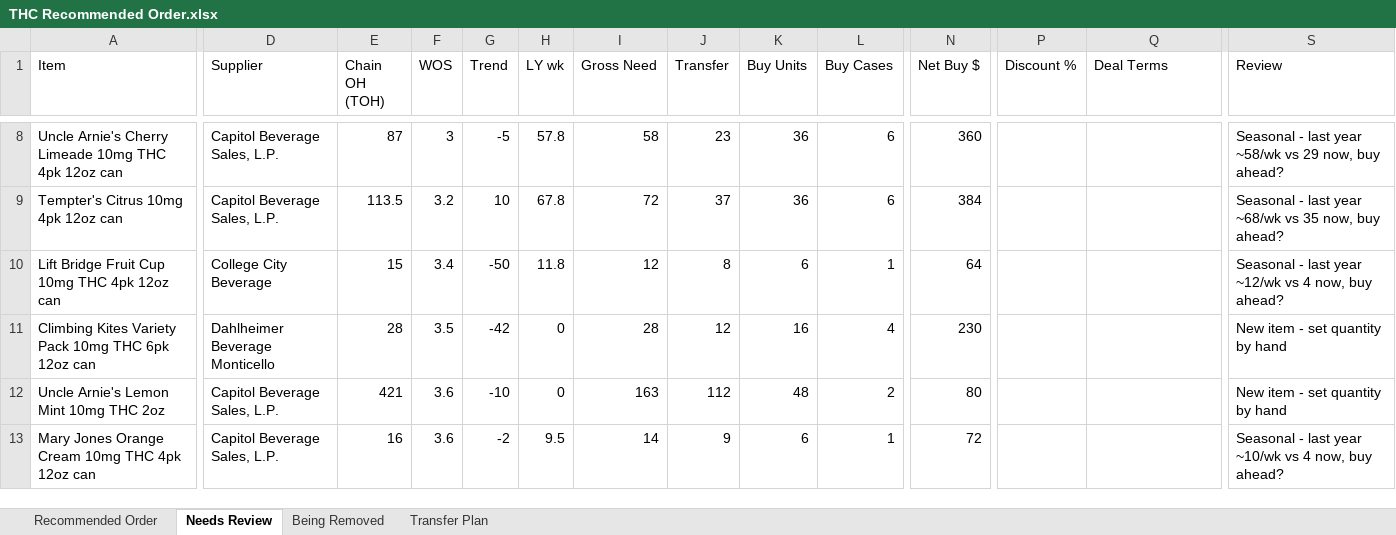
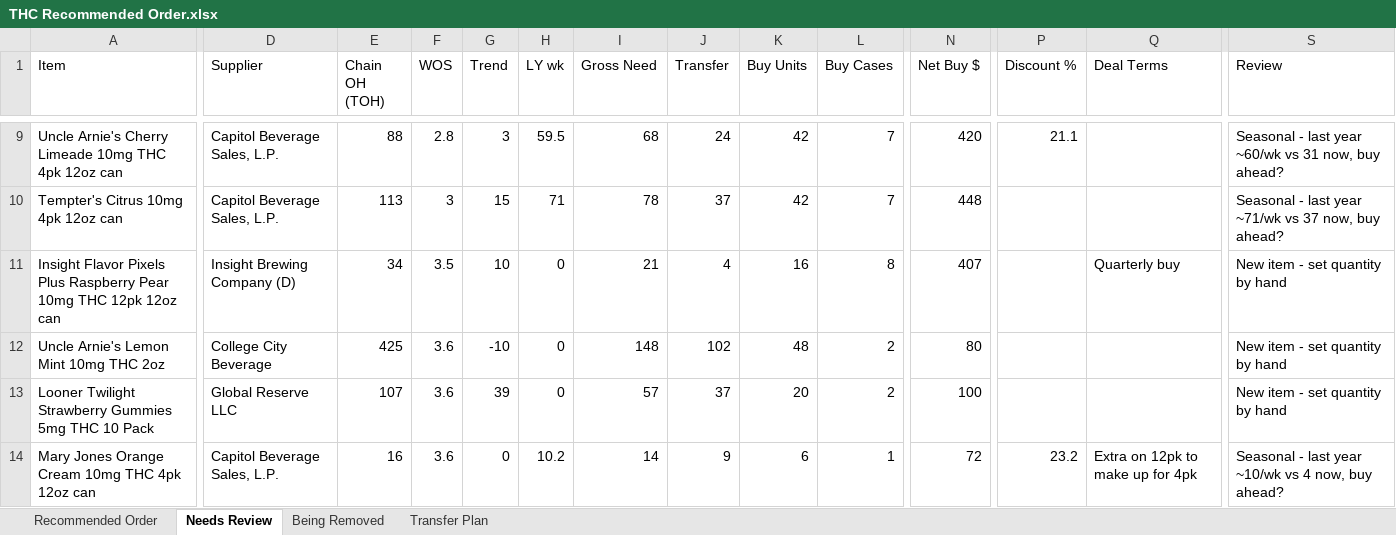
Before and after one commit to Akuklok/thc-dashboard, an Excel workbook: data/THC Recommended Order.xlsx, sheet Needs Review, drawn as a sheet; only a part is shown, gaps mark what is left out; values as stored, in another font and other column widths than the file's, no borders; removed rows and columns are numbered as before the commit, all else as after; rows hold the shown columns only; the diff covers the shown part only; the diff names each change by its address in the sheet, - before the commit and + after, or states it on an @@ line.

```diff
--- a/data/THC Recommended Order.xlsx (sheet Needs Review)
+++ b/data/THC Recommended Order.xlsx (sheet Needs Review)
-E9 (Chain OH (TOH)): 87
+E9 (Chain OH (TOH)): 88
-F9 (WOS): 3
+F9 (WOS): 2.8
-G9 (Trend): -5
+G9 (Trend): 3
-H9 (LY wk): 57.8
+H9 (LY wk): 59.5
-I9 (Gross Need): 58
+I9 (Gross Need): 68
-J9 (Transfer): 23
+J9 (Transfer): 24
-K9:K10 (Buy Units): 36
+K9:K10 (Buy Units): 42
-L9:L10 (Buy Cases): 6
+L9:L10 (Buy Cases): 7
-N9 (Net Buy $): 360
+N9 (Net Buy $): 420
-P9 (Discount %): (empty)
+P9 (Discount %): 21.1
-S9 (Review): …last year ~58/wk vs 29 now, buy…
+S9 (Review): …last year ~60/wk vs 31 now, buy…
-E10 (Chain OH (TOH)): 113.5
+E10 (Chain OH (TOH)): 113
-F10 (WOS): 3.2
+F10 (WOS): 3
-G10 (Trend): 10
+G10 (Trend): 15
-H10 (LY wk): 67.8
+H10 (LY wk): 71
-I10 (Gross Need): 72
+I10 (Gross Need): 78
-N10 (Net Buy $): 384
+N10 (Net Buy $): 448
-S10 (Review): …last year ~68/wk vs 35 now, buy…
+S10 (Review): …last year ~71/wk vs 37 now, buy…
-row 10: Lift Bridge Fruit Cup 10mg THC 4pk 12oz can | College City Beverage | 15 | 3.4 | -50 | 11.8 | 12 | 8 | 6 | 1 | 64 |  |  | Seasonal - last year ~12/wk vs 4 now, buy ahead?
-row 11: Climbing Kites Variety Pack 10mg THC 6pk 12oz can | Dahlheimer Beverage Monticello | 28 | 3.5 | -42 | 0 | 28 | 12 | 16 | 4 | 230 |  |  | New item - set quantity by hand
+row 11: Insight Flavor Pixels Plus Raspberry Pear 10mg THC 12pk 12oz can | Insight Brewing Company (D) | 34 | 3.5 | 10 | 0 | 21 | 4 | 16 | 8 | 407 |  | Quarterly buy | New item - set quantity by hand
-D12 (Supplier): Capitol Beverage Sales, L.P.
+D12 (Supplier): College City Beverage
-E12 (Chain OH (TOH)): 421
+E12 (Chain OH (TOH)): 425
-I12 (Gross Need): 163
+I12 (Gross Need): 148
-J12 (Transfer): 112
+J12 (Transfer): 102
+row 13: Looner Twilight Strawberry Gummies 5mg THC 10 Pack | Global Reserve LLC | 107 | 3.6 | 39 | 0 | 57 | 37 | 20 | 2 | 100 |  |  | New item - set quantity by hand
-G14 (Trend): -2
+G14 (Trend): 0
-H14 (LY wk): 9.5
+H14 (LY wk): 10.2
-P14 (Discount %): (empty)
+P14 (Discount %): 23.2
-Q14 (Deal Terms): (empty)
+Q14 (Deal Terms): Extra on 12pk to make up for 4pk
```
Also changed, not shown: 6 added rows, 6 removed rows and 70 edited cells elsewhere in this sheet, sheet Transfer Plan, sheet Recommended Order, sheet Being Removed.
